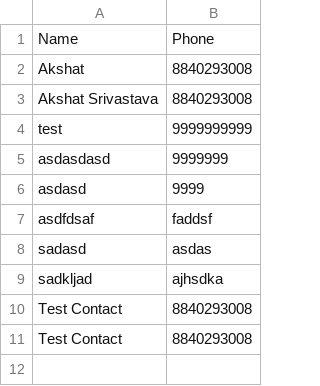
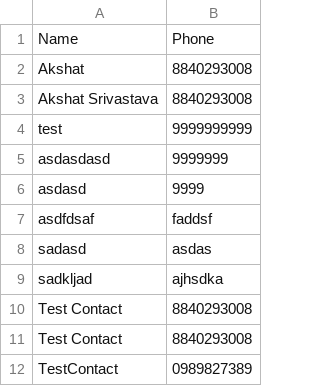
Before and after one commit to AkshatSW/Policy_Mandi_App, a CSV file: contacts.csv, drawn as a sheet; the diff names each change by its address in the sheet, - before the commit and + after, or states it on an @@ line.

Commit message:
fixed contact page error

```diff
--- a/contacts.csv
+++ b/contacts.csv
+row 12: TestContact | 0989827389
```
Also changed, not shown: 4 other files.
